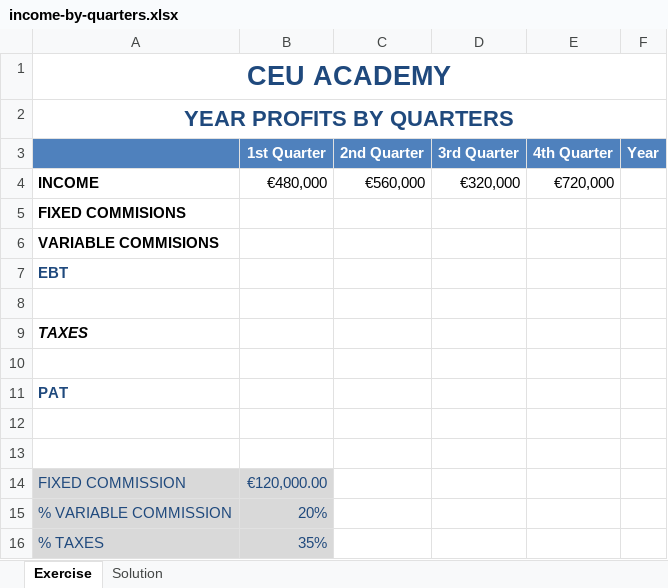
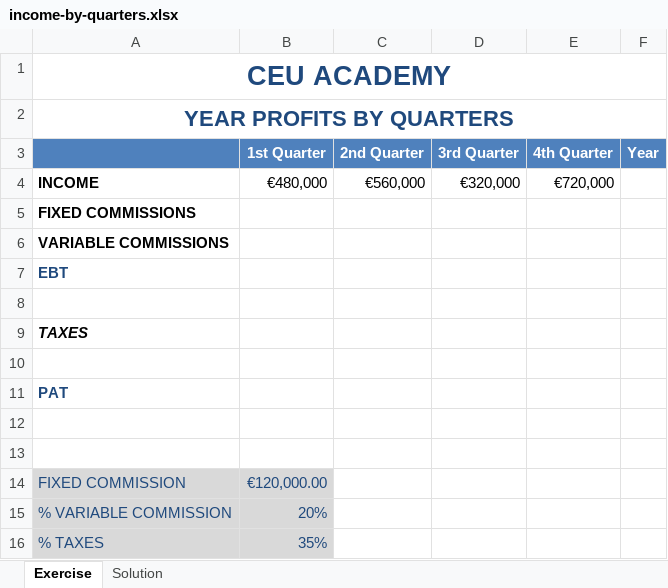
Before and after one commit to asalber/excel-exercises, an Excel workbook: formulas/income-by-quarters.xlsx, sheet Exercise, drawn as a sheet; values as stored, in another font and other column widths than the file's, no borders; the diff names each change by its address in the sheet, - before the commit and + after, or states it on an @@ line.

```diff
--- a/formulas/income-by-quarters.xlsx (sheet Exercise)
+++ b/formulas/income-by-quarters.xlsx (sheet Exercise)
-A5: FIXED COMMISIONS
+A5: FIXED COMMISSIONS
-A6: VARIABLE COMMISIONS
+A6: VARIABLE COMMISSIONS
```
Also changed, not shown: sheet Solution, formulas that keep their value, charts or pictures, formulas/salary-sellers.xlsx, formulas/sales-forecast.xlsx, 35 other files.
